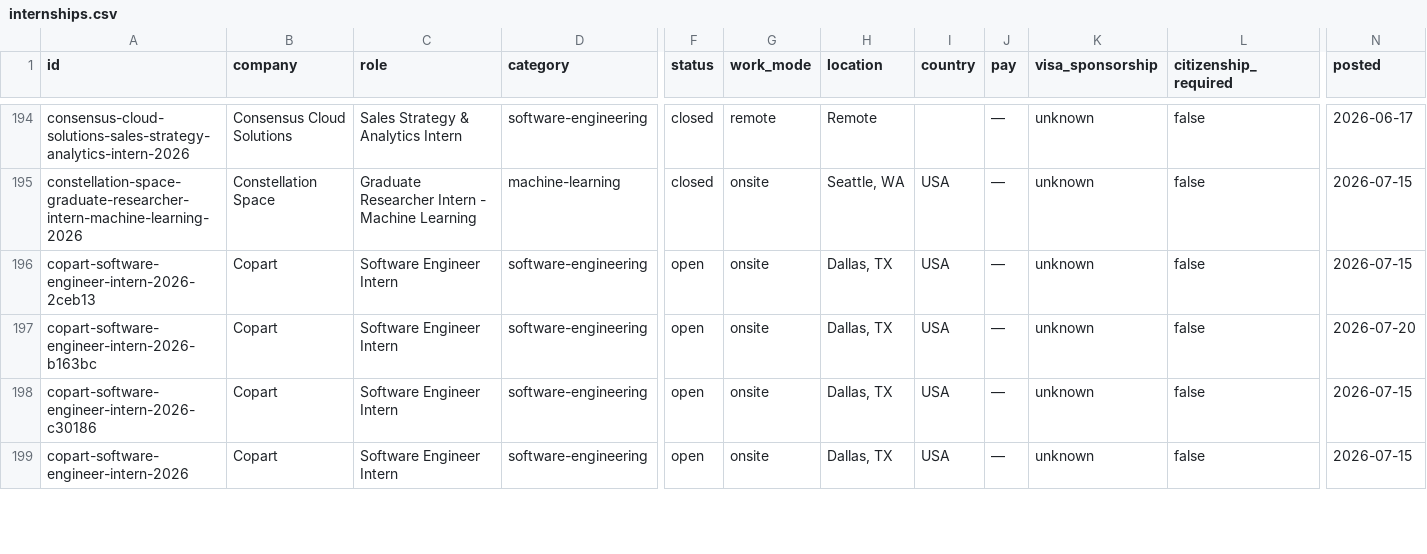
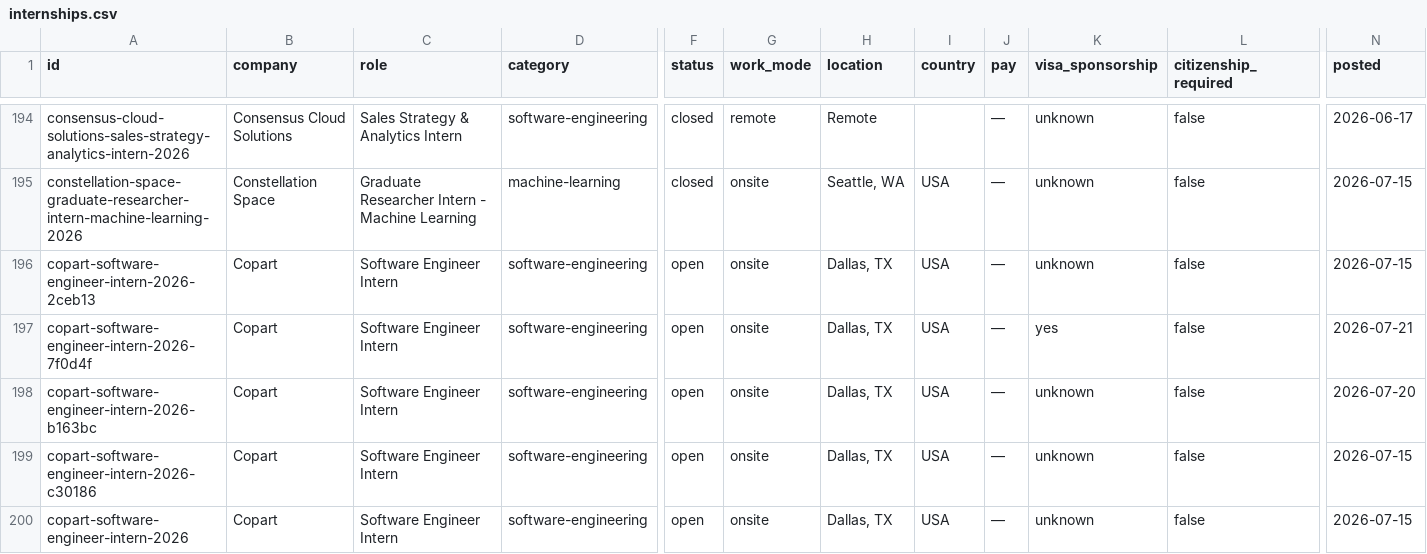
Before and after one commit to sonak11/internatlas, a CSV file: generated/exports/internships.csv, drawn as a sheet; only a part is shown, gaps mark what is left out; rows hold the shown columns only; the diff covers the shown part only; the diff names each change by its address in the sheet, - before the commit and + after, or states it on an @@ line.

```diff
--- a/generated/exports/internships.csv
+++ b/generated/exports/internships.csv
+row 197: copart-software-engineer-intern-2026-7f0d4f | Copart | Software Engineer Intern | software-engineering | open | onsite | Dallas, TX | USA | — | yes | false | 2026-07-21
```
Also changed, not shown: 1 removed row and 6 edited cells elsewhere in this file, 30 other files.
